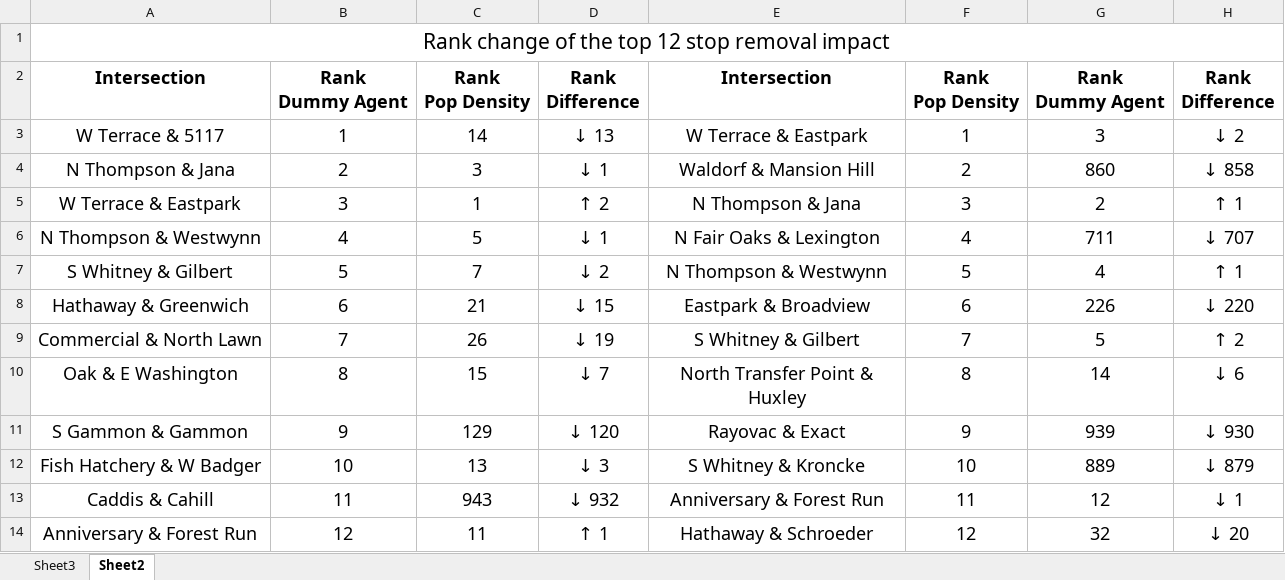
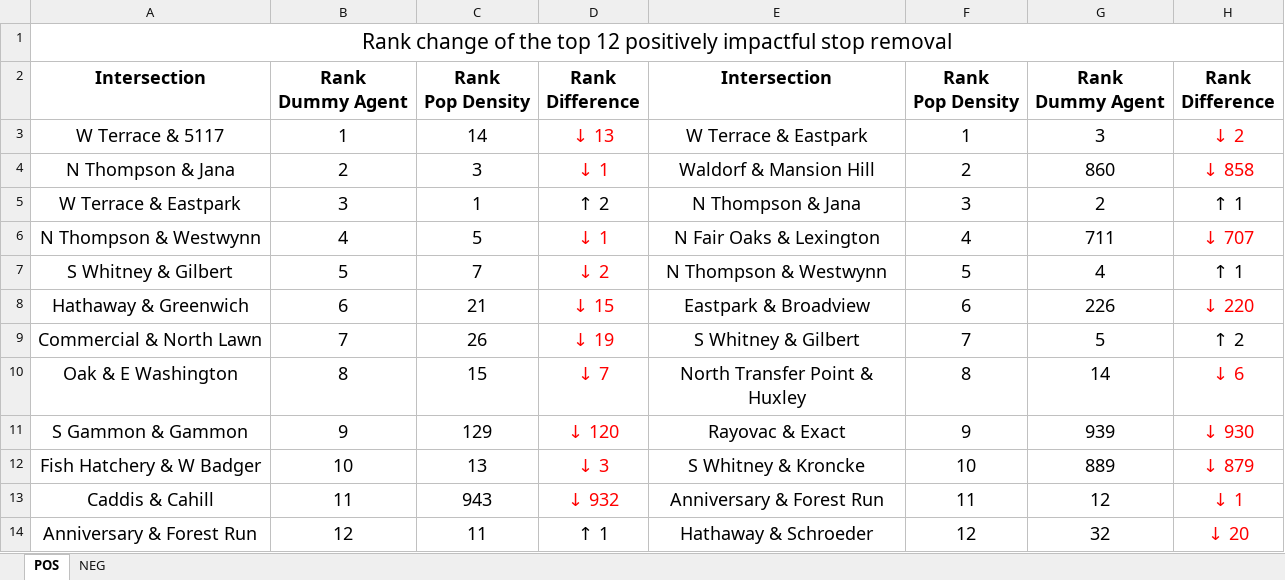
Before and after one commit to RaenonX/Madison-Metro-Sim, an Excel workbook: personal/ray/reports/1012/Imapct Rank Change.xlsx, sheet POS, drawn as a sheet; values as stored, in another font and other column widths than the file's, no borders; conditional formats not drawn; the diff names each change by its address in the sheet, - before the commit and + after, or states it on an @@ line.

```diff
--- a/personal/ray/reports/1012/Imapct Rank Change.xlsx (sheet POS)
+++ b/personal/ray/reports/1012/Imapct Rank Change.xlsx (sheet POS)
-sheet tab: Sheet2
+sheet tab: POS
-sheet tab: Sheet3
+sheet tab: NEG
-A1: …top 12 stop removal impact
+A1: …top 12 positively impactful stop removal
-D3:D4 text colour: black
+D3:D4 text colour: #FF0000
-H3:H4 text colour: black
+H3:H4 text colour: #FF0000
-D6:D13 text colour: black
+D6:D13 text colour: #FF0000
-H6 text colour: black
+H6 text colour: #FF0000
-H8 text colour: black
+H8 text colour: #FF0000
-H10:H14 text colour: black
+H10:H14 text colour: #FF0000
```
Also changed, not shown: 2 other files.
